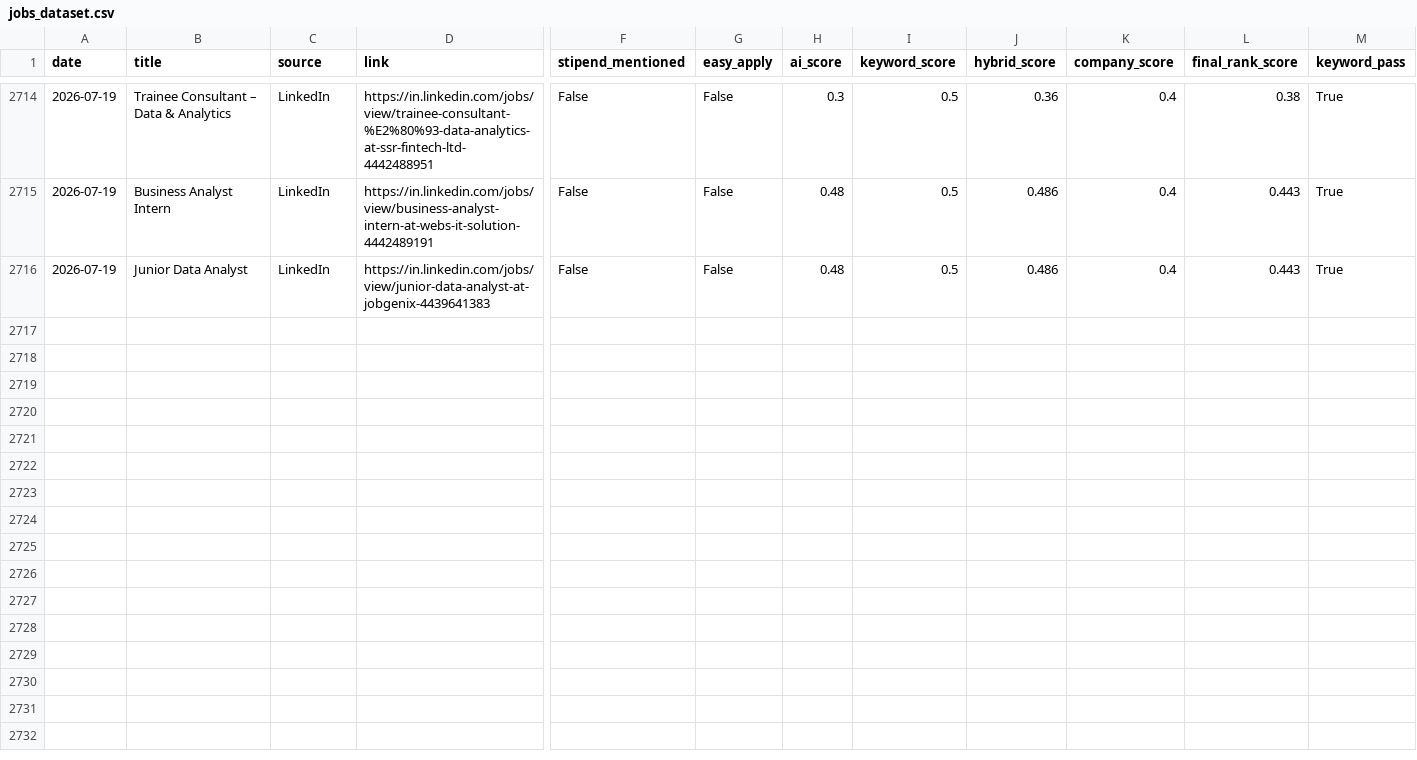
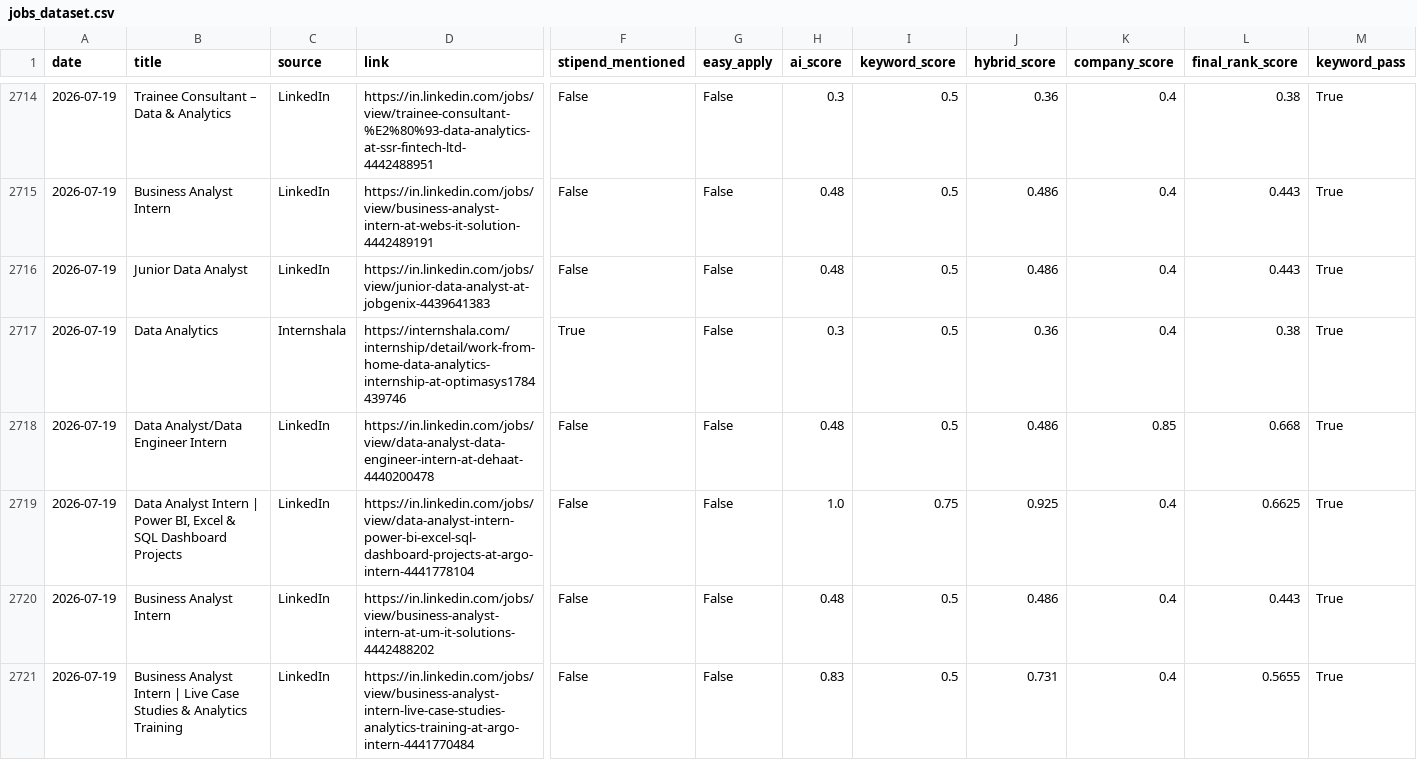
Before and after one commit to darshanmali99/ai-job-agent, a CSV file: jobs_dataset.csv, drawn as a sheet; only a part is shown, gaps mark what is left out; rows hold the shown columns only; the diff names each change by its address in the sheet, - before the commit and + after, or states it on an @@ line.

```diff
--- a/jobs_dataset.csv
+++ b/jobs_dataset.csv
+row 2717: 2026-07-19 | Data Analytics | Internshala | https://internshala.com/internship/detail/work-from-home-data-analytics-internship-at-optimasys1784439746 | True | False | 0.3 | 0.5 | 0.36 | 0.4 | 0.38 | True
+row 2718: 2026-07-19 | Data Analyst/Data Engineer Intern | LinkedIn | https://in.linkedin.com/jobs/view/data-analyst-data-engineer-intern-at-dehaat-4440200478 | False | False | 0.48 | 0.5 | 0.486 | 0.85 | 0.668 | True
+row 2719: 2026-07-19 | Data Analyst Intern | Power BI, Excel & SQL Dashboard Projects | LinkedIn | https://in.linkedin.com/jobs/view/data-analyst-intern-power-bi-excel-sql-dashboard-projects-at-argo-intern-4441778104 | False | False | 1.0 | 0.75 | 0.925 | 0.4 | 0.6625 | True
+row 2720: 2026-07-19 | Business Analyst Intern | LinkedIn | https://in.linkedin.com/jobs/view/business-analyst-intern-at-um-it-solutions-4442488202 | False | False | 0.48 | 0.5 | 0.486 | 0.4 | 0.443 | True
+row 2721: 2026-07-19 | Business Analyst Intern | Live Case Studies & Analytics Training | LinkedIn | https://in.linkedin.com/jobs/view/business-analyst-intern-live-case-studies-analytics-training-at-argo-intern-4441770484 | False | False | 0.83 | 0.5 | 0.731 | 0.4 | 0.5655 | True
```
Also changed, not shown: 1 other file.
